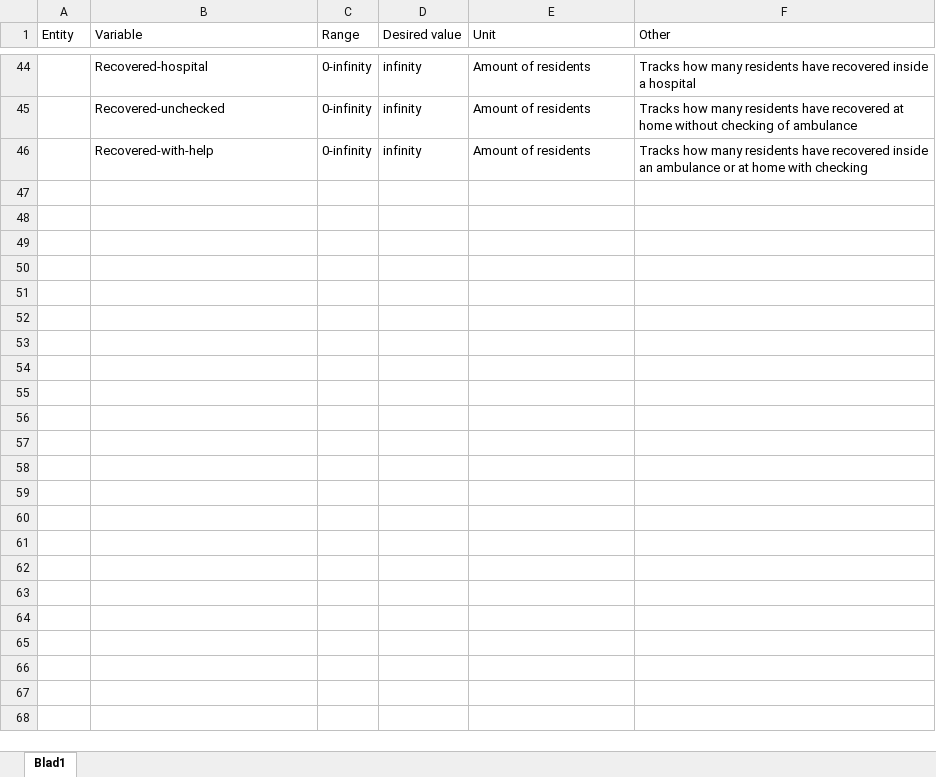
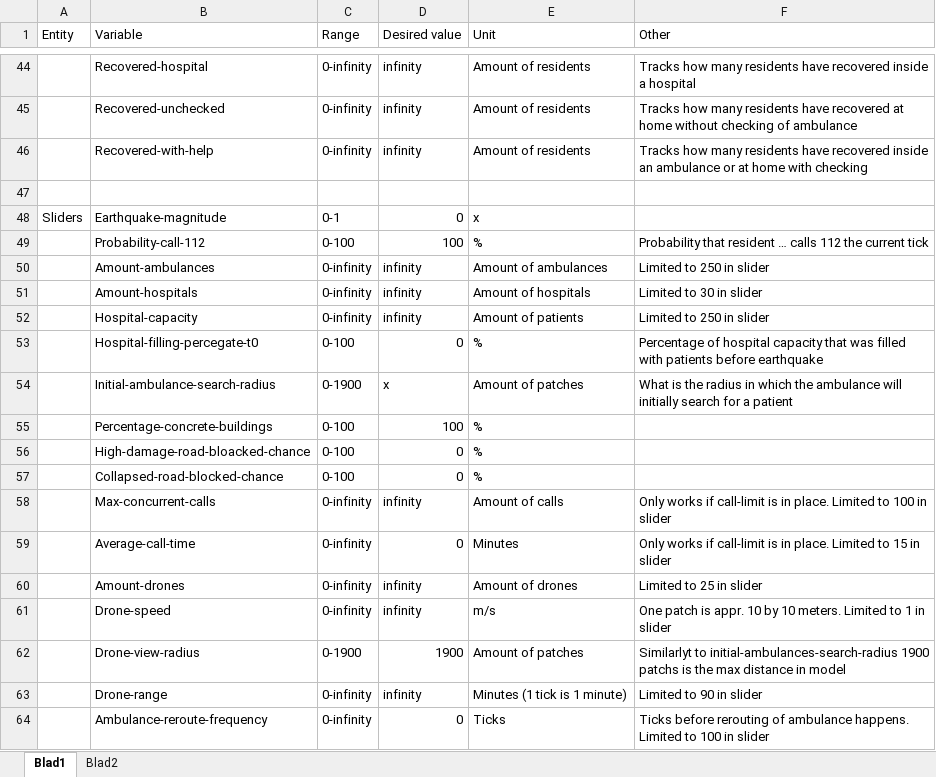
Before and after one commit to EwoutH/SEN1211-earthquake-project, an Excel workbook: conceptualisation/Variables units and ranges.xlsx, sheet Blad1, drawn as a sheet; only a part is shown, gaps mark what is left out; values as stored, in another font and other column widths than the file's, no borders; the diff names each change by its address in the sheet, - before the commit and + after, or states it on an @@ line.

Commit message:
Update variable units and range
- Also included the slider variables
- Made a new screenshot for the variables

```diff
--- a/conceptualisation/Variables units and ranges.xlsx (sheet Blad1)
+++ b/conceptualisation/Variables units and ranges.xlsx (sheet Blad1)
+sheet tab: Blad2
+row 47: (empty)
+row 48: Sliders | Earthquake-magnitude | 0-1 | 0 | x
+row 49:  | Probability-call-112 | 0-100 | 100 | % | Probability that resident … calls 112 the current tick
+row 50:  | Amount-ambulances | 0-infinity | infinity | Amount of ambulances | Limited to 250 in slider
+row 51:  | Amount-hospitals | 0-infinity | infinity | Amount of hospitals | Limited to 30 in slider
+row 52:  | Hospital-capacity | 0-infinity | infinity | Amount of patients | Limited to 250 in slider
+row 53:  | Hospital-filling-percegate-t0 | 0-100 | 0 | % | Percentage of hospital capacity that was filled with patients before earthquake
+row 54:  | Initial-ambulance-search-radius | 0-1900 | x | Amount of patches | What is the radius in which the ambulance will initially search for a patient
+row 55:  | Percentage-concrete-buildings | 0-100 | 100 | %
+row 56:  | High-damage-road-bloacked-chance | 0-100 | 0 | %
+row 57:  | Collapsed-road-blocked-chance | 0-100 | 0 | %
+row 58:  | Max-concurrent-calls | 0-infinity | infinity | Amount of calls | Only works if call-limit is in place. Limited to 100 in slider
+row 59:  | Average-call-time | 0-infinity | 0 | Minutes | Only works if call-limit is in place. Limited to 15 in slider
+row 60:  | Amount-drones | 0-infinity | infinity | Amount of drones | Limited to 25 in slider
+row 61:  | Drone-speed | 0-infinity | infinity | m/s | One patch is appr. 10 by 10 meters. Limited to 1 in slider
+row 62:  | Drone-view-radius | 0-1900 | 1900 | Amount of patches | Similarlyt to initial-ambulances-search-radius 1900 patchs is the max distance in model
+row 63:  | Drone-range | 0-infinity | infinity | Minutes (1 tick is 1 minute) | Limited to 90 in slider
+row 64:  | Ambulance-reroute-frequency | 0-infinity | 0 | Ticks | Ticks before rerouting of ambulance happens. Limited to 100 in slider
```
Also changed, not shown: 1 other file.
